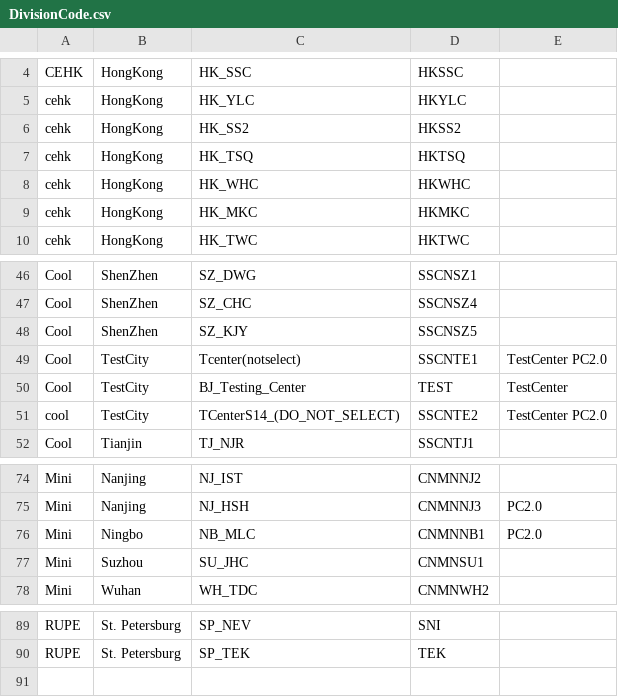
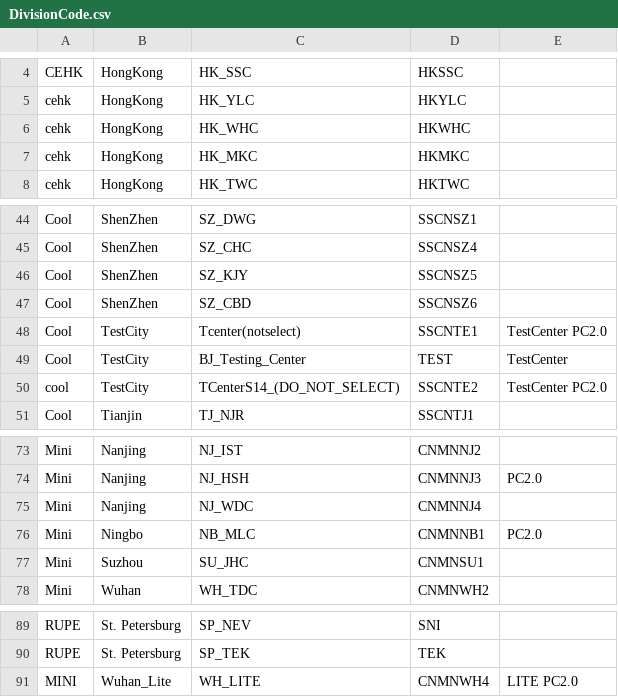
Before and after one commit to harrisson-li/smart_ec, a CSV file: C#/ET2/ET2/Data/DivisionCode.csv, drawn as a sheet; only a part is shown, gaps mark what is left out; removed rows and columns are numbered as before the commit, all else as after; the diff names each change by its address in the sheet, - before the commit and + after, or states it on an @@ line.

```diff
--- a/C#/ET2/ET2/Data/DivisionCode.csv
+++ b/C#/ET2/ET2/Data/DivisionCode.csv
-row 6: cehk | HongKong | HK_SS2 | HKSS2
-row 7: cehk | HongKong | HK_TSQ | HKTSQ
+row 47: Cool | ShenZhen | SZ_CBD | SSCNSZ6
+row 75: Mini | Nanjing | NJ_WDC | CNMNNJ4
+row 91: MINI | Wuhan_Lite | WH_LITE | CNMNWH4 | LITE PC2.0
```
Also changed, not shown: C#/ET2/ET2/Data/ProductList.csv, 2 other files.
